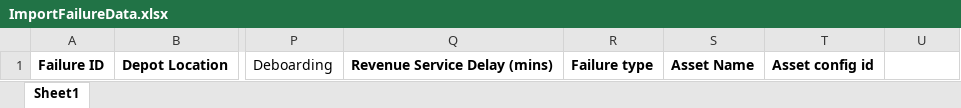
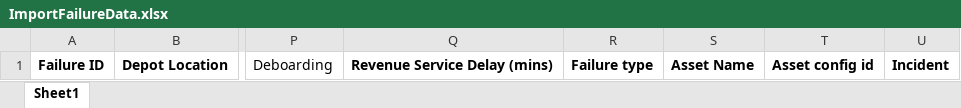
Before and after one commit to cibilabraham/pune_metro_2025, an Excel workbook: static/ImportFailureData.xlsx, sheet Sheet1, drawn as a sheet; only a part is shown, gaps mark what is left out; values as stored, in another font and other column widths than the file's, no borders; charts and pictures not drawn; the diff names each change by its address in the sheet, - before the commit and + after, or states it on an @@ line.

Commit message:
update import

```diff
--- a/static/ImportFailureData.xlsx (sheet Sheet1)
+++ b/static/ImportFailureData.xlsx (sheet Sheet1)
-U1: (empty)
+U1: Incident
```
Also changed, not shown: 5 other files.
